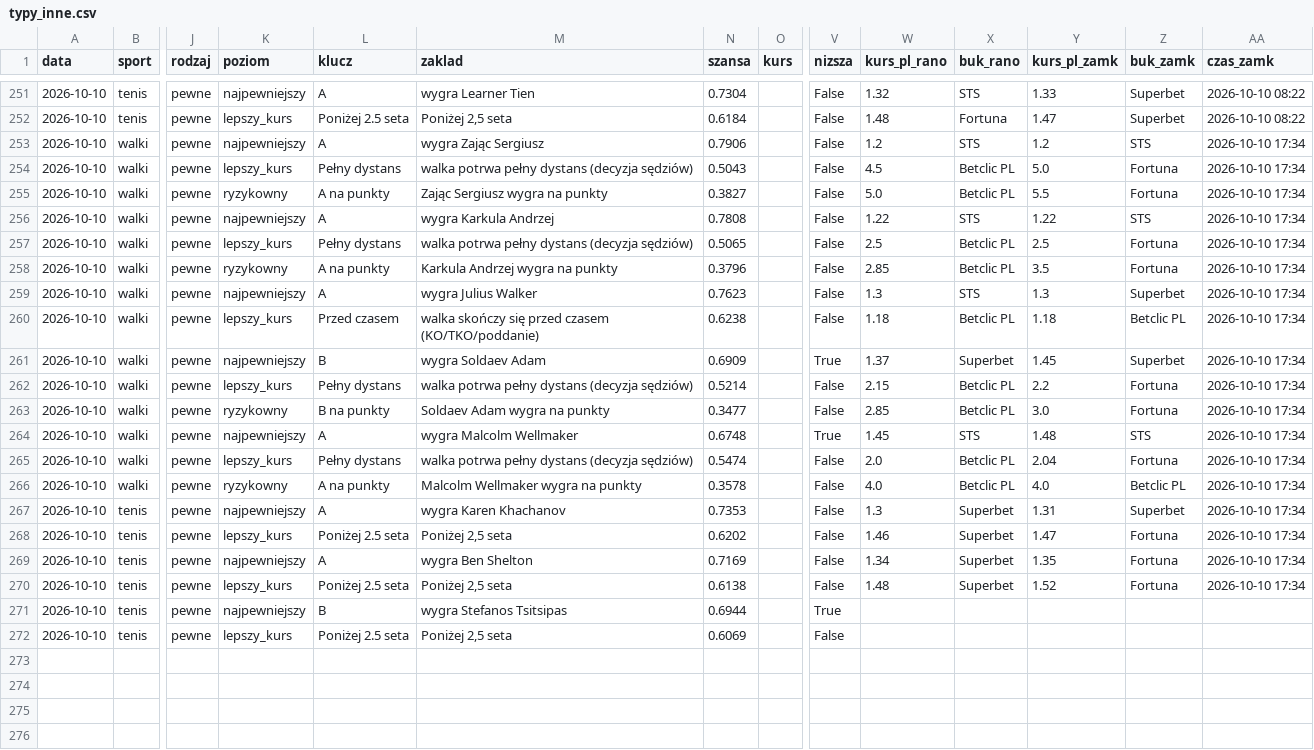
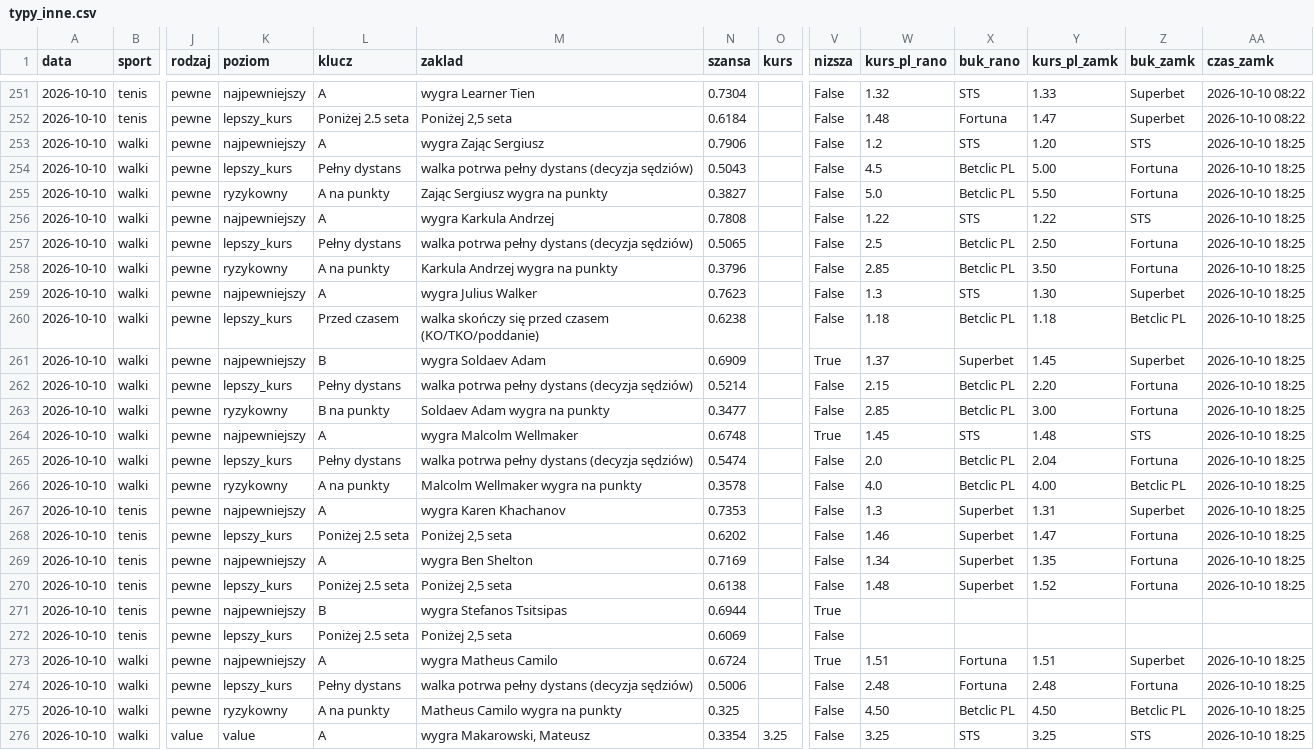
Before and after one commit to lewym90/typer, a CSV file: docs/data/typy_inne.csv, drawn as a sheet; only a part is shown, gaps mark what is left out; rows hold the shown columns only; the diff names each change by its address in the sheet, - before the commit and + after, or states it on an @@ line.

```diff
--- a/docs/data/typy_inne.csv
+++ b/docs/data/typy_inne.csv
-Y253 (kurs_pl_zamk): 1.2
+Y253 (kurs_pl_zamk): 1.20
-AA253:AA270 (czas_zamk): 2026-10-10 17:34
+AA253:AA270 (czas_zamk): 2026-10-10 18:25
-Y254 (kurs_pl_zamk): 5.0
+Y254 (kurs_pl_zamk): 5.00
-Y255 (kurs_pl_zamk): 5.5
+Y255 (kurs_pl_zamk): 5.50
-Y257 (kurs_pl_zamk): 2.5
+Y257 (kurs_pl_zamk): 2.50
-Y258 (kurs_pl_zamk): 3.5
+Y258 (kurs_pl_zamk): 3.50
-Y259 (kurs_pl_zamk): 1.3
+Y259 (kurs_pl_zamk): 1.30
-Y262 (kurs_pl_zamk): 2.2
+Y262 (kurs_pl_zamk): 2.20
-Y263 (kurs_pl_zamk): 3.0
+Y263 (kurs_pl_zamk): 3.00
-Y266 (kurs_pl_zamk): 4.0
+Y266 (kurs_pl_zamk): 4.00
+row 273: 2026-10-10 | walki | pewne | najpewniejszy | A | wygra Matheus Camilo | 0.6724 |  | True | 1.51 | Fortuna | 1.51 | Superbet | 2026-10-10 18:25
+row 274: 2026-10-10 | walki | pewne | lepszy_kurs | Pełny dystans | walka potrwa pełny dystans (decyzja sędziów) | 0.5006 |  | False | 2.48 | Fortuna | 2.48 | Fortuna | 2026-10-10 18:25
+row 275: 2026-10-10 | walki | pewne | ryzykowny | A na punkty | Matheus Camilo wygra na punkty | 0.325 |  | False | 4.50 | Betclic PL | 4.50 | Betclic PL | 2026-10-10 18:25
+row 276: 2026-10-10 | walki | value | value | A | wygra Makarowski, Mateusz | 0.3354 | 3.25 | False | 3.25 | STS | 3.25 | STS | 2026-10-10 18:25
```
Also changed, not shown: docs/data/typy_pewne.csv, docs/data/typy_value.csv, 24 other files.
